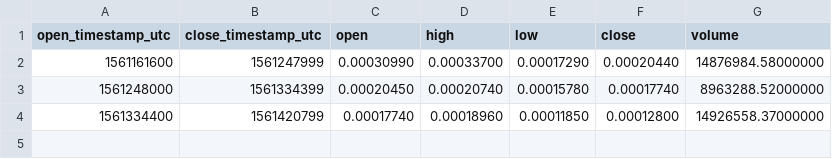
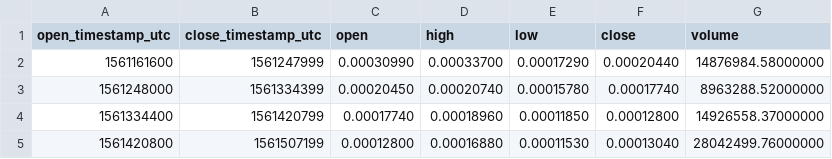
Before and after one commit to cryptobigbro/binance-ALGOBTC, a CSV file: binance-ALGOBTC-1d.csv, drawn as a sheet; the diff names each change by its address in the sheet, - before the commit and + after, or states it on an @@ line.

```diff
--- a/binance-ALGOBTC-1d.csv
+++ b/binance-ALGOBTC-1d.csv
+row 5: 1561420800 | 1561507199 | 0.00012800 | 0.00016880 | 0.00011530 | 0.00013040 | 28042499.76000000
```
Also changed, not shown: binance-ALGOBTC-1h.csv, 1 other file.
